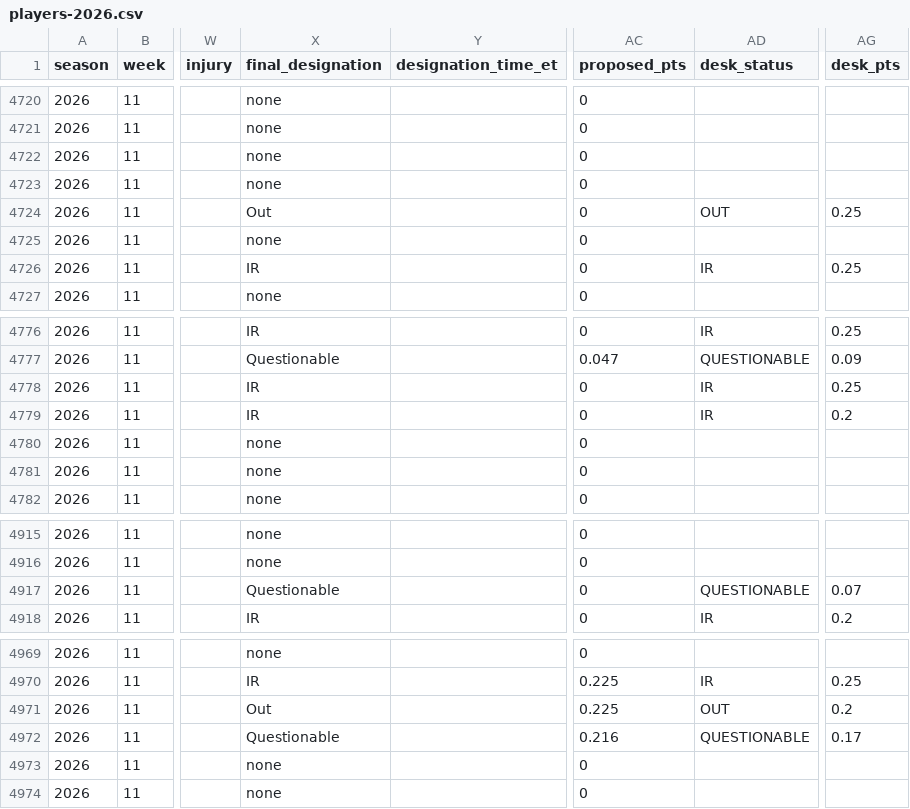
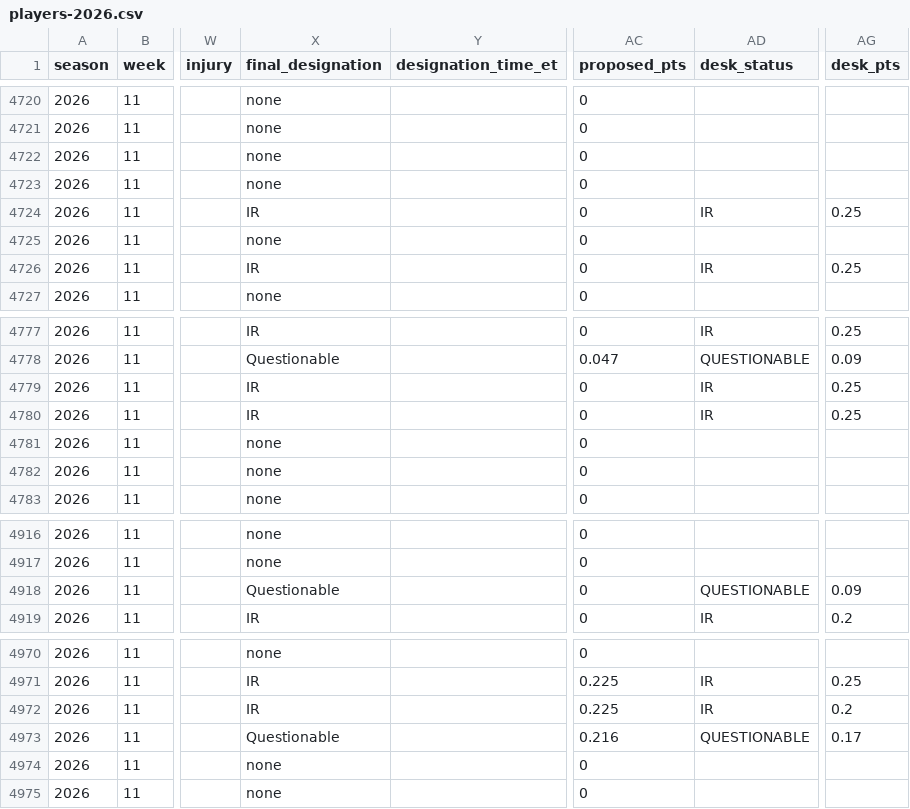
Before and after one commit to brett761/nfl-scout-desk, a CSV file: data/injury-trench/players-2026.csv, drawn as a sheet; only a part is shown, gaps mark what is left out; addresses are those after the commit; the diff covers the shown part only; the diff names each change by its address in the sheet, - before the commit and + after, or states it on an @@ line.

```diff
--- a/data/injury-trench/players-2026.csv
+++ b/data/injury-trench/players-2026.csv
-X4724 (final_designation): Out
+X4724 (final_designation): IR
-AD4724 (desk_status): OUT
+AD4724 (desk_status): IR
-AG4780 (desk_pts): 0.2
+AG4780 (desk_pts): 0.25
-AG4918 (desk_pts): 0.07
+AG4918 (desk_pts): 0.09
-X4972 (final_designation): Out
+X4972 (final_designation): IR
-AD4972 (desk_status): OUT
+AD4972 (desk_status): IR
```
Also changed, not shown: 1 added row and 32 edited cells elsewhere in this file, data/injury-trench/team-games-2026.csv, 6 other files.
